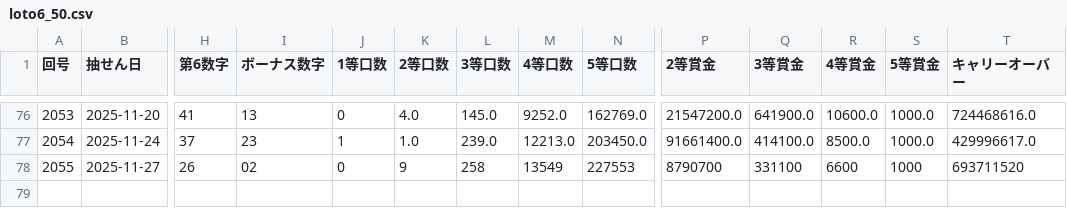
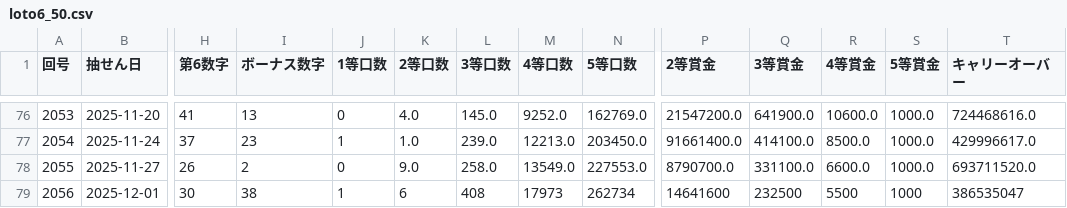
Before and after one commit to Naobro/lototop-app, a CSV file: data/loto6_50.csv, drawn as a sheet; only a part is shown, gaps mark what is left out; rows hold the shown columns only; the diff names each change by its address in the sheet, - before the commit and + after, or states it on an @@ line.

Commit message:
強制コミット: CSV反映

```diff
--- a/data/loto6_50.csv
+++ b/data/loto6_50.csv
-I78 (ボーナス数字): 02
+I78 (ボーナス数字): 2
-K78 (2等口数): 9
+K78 (2等口数): 9.0
-L78 (3等口数): 258
+L78 (3等口数): 258.0
-M78 (4等口数): 13549
+M78 (4等口数): 13549.0
-N78 (5等口数): 227553
+N78 (5等口数): 227553.0
-P78 (2等賞金): 8790700
+P78 (2等賞金): 8790700.0
-Q78 (3等賞金): 331100
+Q78 (3等賞金): 331100.0
-R78 (4等賞金): 6600
+R78 (4等賞金): 6600.0
-S78 (5等賞金): 1000
+S78 (5等賞金): 1000.0
-T78 (キャリーオーバー): 693711520
+T78 (キャリーオーバー): 693711520.0
+row 79: 2056 | 2025-12-01 | 30 | 38 | 1 | 6 | 408 | 17973 | 262734 | 14641600 | 232500 | 5500 | 1000 | 386535047
```
